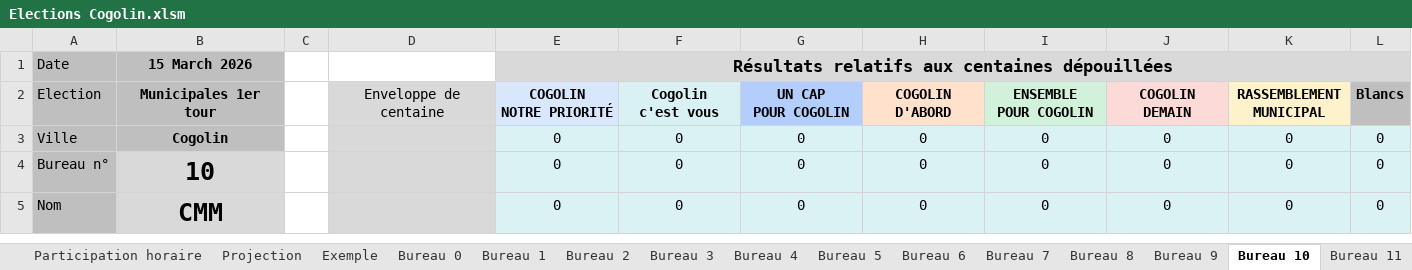
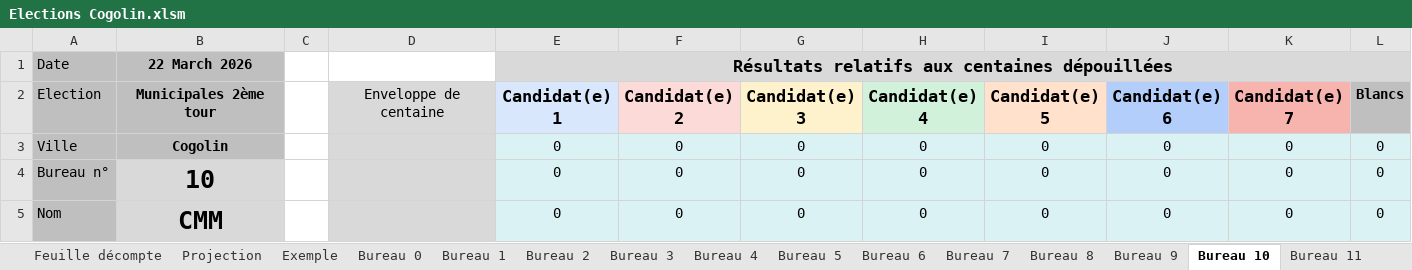
Before and after one commit to remip2000/Gestion-des-elections, an Excel workbook: Elections Cogolin.xlsm, sheet Bureau 10, drawn as a sheet; only a part is shown; values as stored, in another font and other column widths than the file's, no borders; charts and pictures and conditional formats not drawn; ↵ is a line break in a cell; the diff covers the shown part only; the diff names each change by its address in the sheet, - before the commit and + after, or states it on an @@ line.

Commit message:
Ajout de la feuille de décompte manuel par centaines

```diff
--- a/Elections Cogolin.xlsm (sheet Bureau 10)
+++ b/Elections Cogolin.xlsm (sheet Bureau 10)
+sheet tab: Feuille décompte
-B1: 15 March 2026
+B1: 22 March 2026
-B2 (22 March 2026): Municipales 1er tour
+B2 (22 March 2026): Municipales 2ème tour
-E2: COGOLIN ↵ NOTRE PRIORITÉ
+E2: Candidat(e) ↵ 1
@@ E2:K2 text size: larger @@
-F2: Cogolin ↵ c'est vous
+F2: Candidat(e) ↵ 2
-F2 fill: #DAF1F3
+F2 fill: #FBDAD7
-G2: UN CAP ↵ POUR COGOLIN
+G2: Candidat(e) ↵ 3
-G2 fill: #B3CEFB
+G2 fill: #FEF2CD
-H2: COGOLIN ↵ D'ABORD
+H2: Candidat(e) ↵ 4
-H2 fill: #FFE1CC
+H2 fill: #D1F1DA
-I2: ENSEMBLE ↵ POUR COGOLIN
+I2: Candidat(e) ↵ 5
-I2 fill: #D1F1DA
+I2 fill: #FFE1CC
-J2: COGOLIN ↵ DEMAIN
+J2: Candidat(e) ↵ 6
-J2 fill: #FBDAD7
+J2 fill: #B3CEFB
-K2: RASSEMBLEMENT ↵ MUNICIPAL
+K2: Candidat(e) ↵ 7
-K2 fill: #FEF2CD
+K2 fill: #F7B4AE
```
Also changed, not shown: 3 added rows, 3 removed rows, 4 edited cells and cell formats elsewhere in this sheet, sheet Bureau 9, sheet Bureau 5, sheet Bureau 6, sheet Bureau 7, sheet Bureau 2, sheet Bureau 3, 10 more sheets, formulas that keep their value, charts or pictures.
